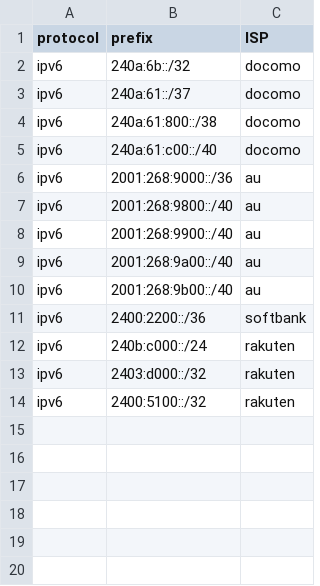
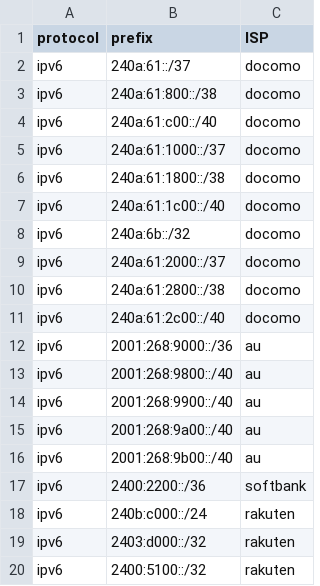
Before and after one commit to yas-nyan/IP-Address-Ranges-for-Japanese-Mobile-Carrers, a CSV file: ipv6_ranges.csv, drawn as a sheet.

Commit message:
update docoomo ipv6

```diff
--- a/ipv6_ranges.csv
+++ b/ipv6_ranges.csv
@@ -1,3 +1,2 @@
 protocol,prefix,ISP
-ipv6,240a:6b::/32,docomo
 ipv6,240a:61::/37,docomo
@@ -5,2 +4,9 @@ ipv6,240a:61:800::/38,docomo
 ipv6,240a:61:c00::/40,docomo
+ipv6,240a:61:1000::/37,docomo
+ipv6,240a:61:1800::/38,docomo
+ipv6,240a:61:1c00::/40,docomo
+ipv6,240a:6b::/32,docomo
+ipv6,240a:61:2000::/37,docomo
+ipv6,240a:61:2800::/38,docomo
+ipv6,240a:61:2c00::/40,docomo
 ipv6,2001:268:9000::/36,au
```
